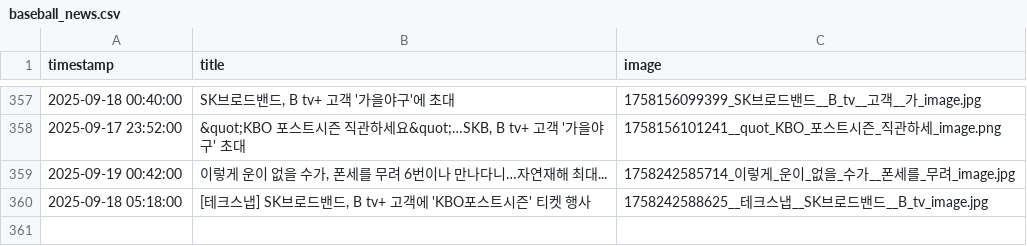
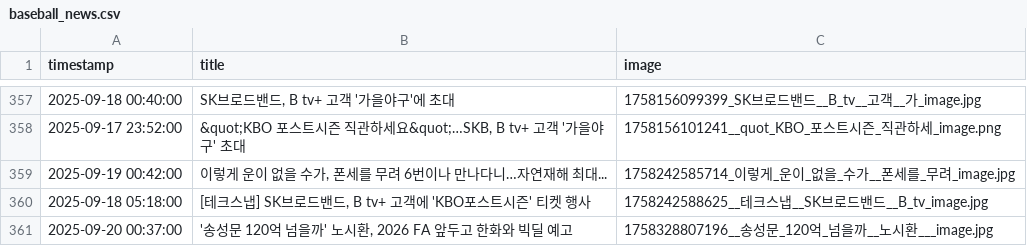
Before and after one commit to thousandyehyang-archive/kbo-news-crawl, a CSV file: baseball_news.csv, drawn as a sheet; only a part is shown, gaps mark what is left out.

```diff
--- a/baseball_news.csv
+++ b/baseball_news.csv
@@ -360 +360,2 @@ timestamp,title,image
 2025-09-18 05:18:00,"[테크스냅] SK브로드밴드, B tv+ 고객에 'KBO포스트시즌' 티켓 행사",1758242588625__테크스냅__SK브로드밴드__B_tv_image.jpg
+2025-09-20 00:37:00,"'송성문 120억 넘을까' 노시환, 2026 FA 앞두고 한화와 빅딜 예고",1758328807196__송성문_120억_넘을까__노시환___image.jpg
```
Also changed, not shown: 3 other files.
